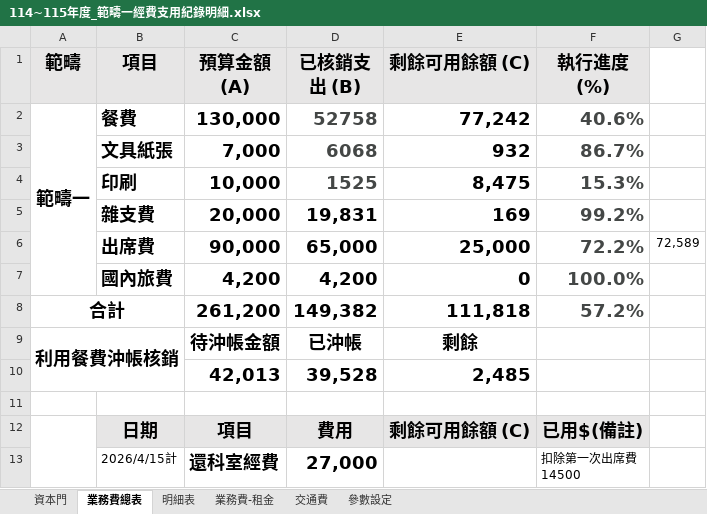
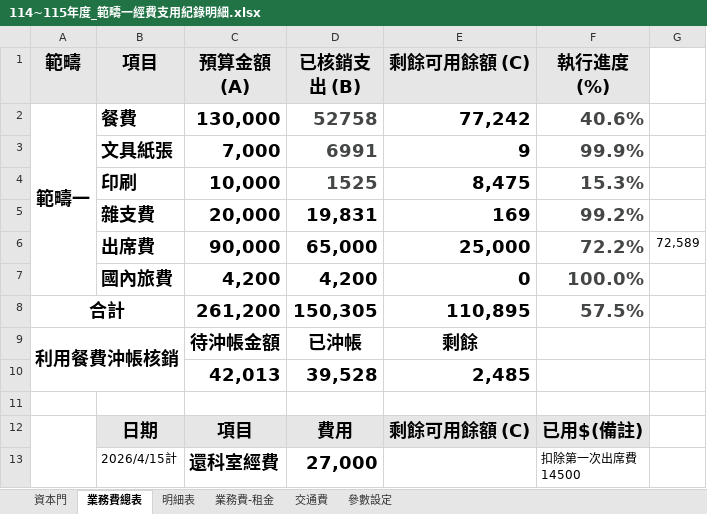
Before and after one commit to Neveraskho/cmuh-budget-dashboard, an Excel workbook: 114~115年度_範疇一經費支用紀錄明細.xlsx, sheet 業務費總表, drawn as a sheet; only a part is shown; values as stored, in another font and other column widths than the file's, no borders; conditional formats not drawn; removed rows and columns are numbered as before the commit, all else as after; the diff names each change by its address in the sheet, - before the commit and + after, or states it on an @@ line.

Commit message:
Add files via upload

```diff
--- a/114~115年度_範疇一經費支用紀錄明細.xlsx (sheet 業務費總表)
+++ b/114~115年度_範疇一經費支用紀錄明細.xlsx (sheet 業務費總表)
-row 3:  | 文具紙張 | 7,000 | 6068 | 932 | 86.7%
+row 3:  | 文具紙張 | 7,000 | 6991 | 9 | 99.9%
-D8 (已核銷支出 (B)): 149,382
+D8 (已核銷支出 (B)): 150,305
-E8 (剩餘可用餘額 (C)): 111,818
+E8 (剩餘可用餘額 (C)): 110,895
-F8 (執行進度 (%)): 57.2%
+F8 (執行進度 (%)): 57.5%
```
Also changed, not shown: sheet 明細表.
